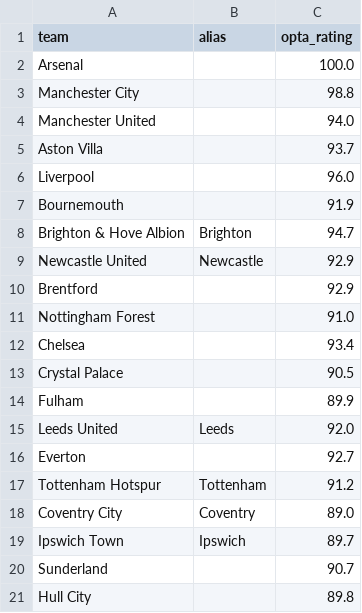
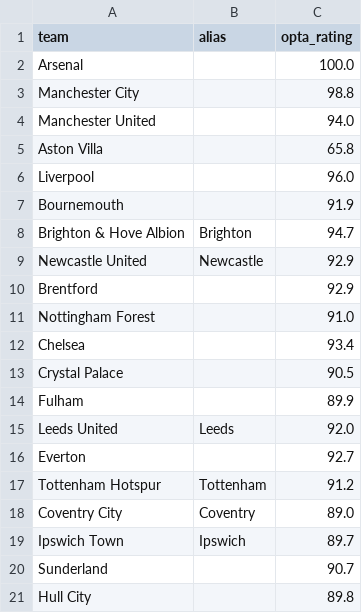
Before and after one commit to SmudgeYorkshire/footrankings, a CSV file: ratings/4328.csv, drawn as a sheet.

```diff
--- a/ratings/4328.csv
+++ b/ratings/4328.csv
@@ -4,3 +4,3 @@ Manchester City,,98.8
 Manchester United,,94.0
-Aston Villa,,93.7
+Aston Villa,,65.8
 Liverpool,,96.0
```
Also changed, not shown: ratings/4330.csv, ratings/4331.csv, 50 other files.
